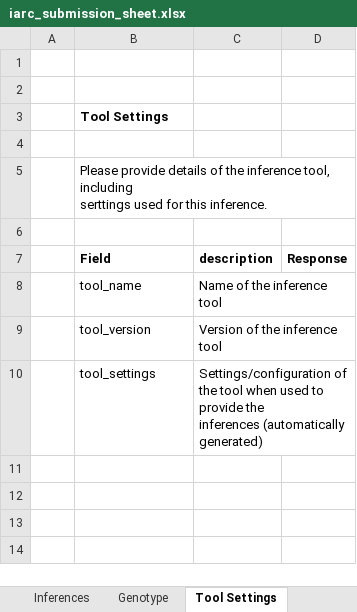
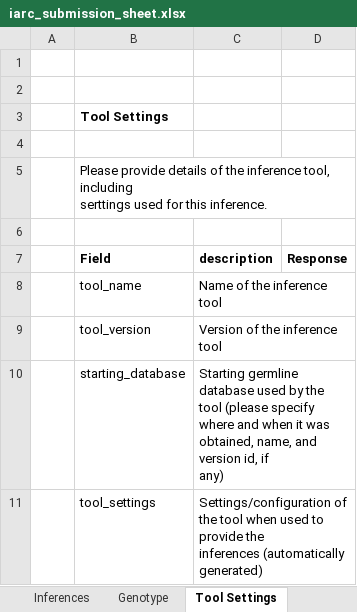
Before and after one commit to airr-community/gldb-wg, an Excel workbook: germline_schema/docs/iarc_submission_sheet.xlsx, sheet Tool Settings, drawn as a sheet; values as stored, in another font and other column widths than the file's, no borders; ↵ is a line break in a cell; the diff names each change by its address in the sheet, - before the commit and + after, or states it on an @@ line.

```diff
--- a/germline_schema/docs/iarc_submission_sheet.xlsx (sheet Tool Settings)
+++ b/germline_schema/docs/iarc_submission_sheet.xlsx (sheet Tool Settings)
+row 10:  | starting_database | Starting germline database used by the tool (please specify ↵ where and when it was obtained, name, and version id, if ↵ any)
```
Also changed, not shown: sheet Inferences, sheet Repertoire, 3 other files.
